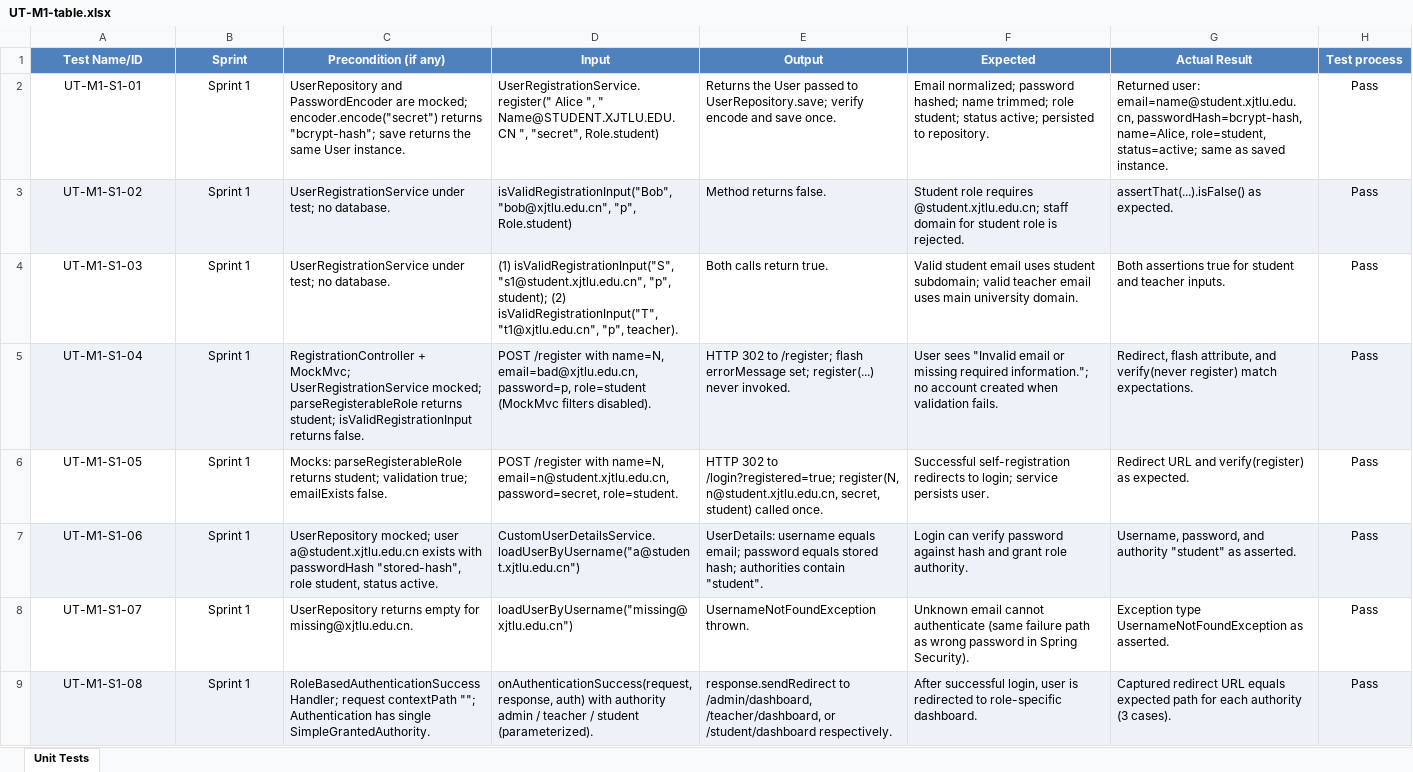
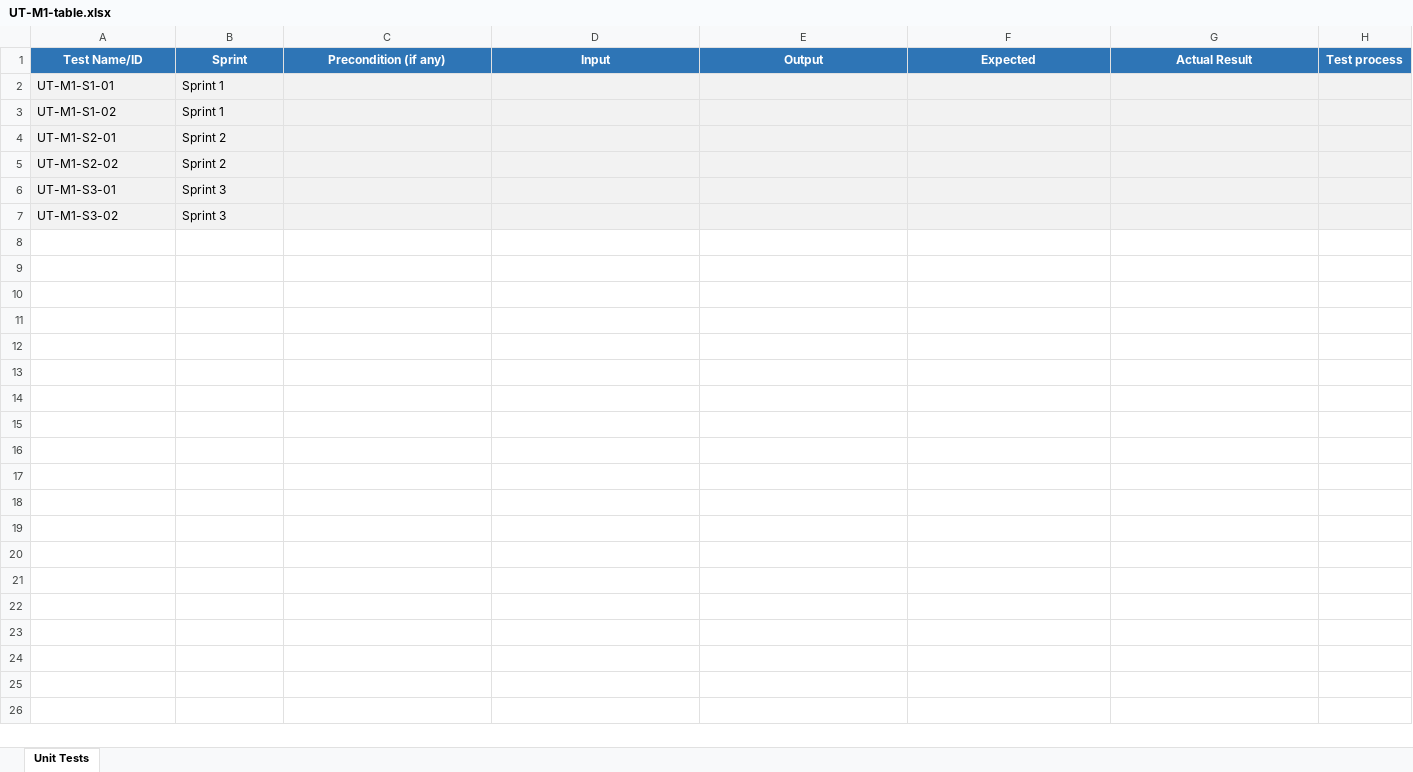
Before and after one commit to CPT202-Group24/online-project-selection-system, an Excel workbook: test-evidence/M1-Tong-Mingxuan/UT-M1-table.xlsx, sheet Unit Tests, drawn as a sheet; values as stored, in another font and other column widths than the file's, no borders; removed rows and columns are numbered as before the commit, all else as after; the diff names each change by its address in the sheet, - before the commit and + after, or states it on an @@ line.

Commit message:
add per-person unit test table templates and folder structure

```diff
--- a/test-evidence/M1-Tong-Mingxuan/UT-M1-table.xlsx (sheet Unit Tests)
+++ b/test-evidence/M1-Tong-Mingxuan/UT-M1-table.xlsx (sheet Unit Tests)
-A1:H1 fill: #4F81BD
+A1:H1 fill: #2E75B6
-A2:H2 fill: none
+A2:H2 fill: #F2F2F2
-A2:B3 alignment: center
+A2:B3 alignment: left
-C2 (Precondition (if any)): UserRepository and PasswordEncoder are mocked; encoder.encode("secret") returns "bcrypt-hash"; save returns the same User instance.
+C2 (Precondition (if any)): (empty)
-D2 (Input): UserRegistrationService.register(" Alice ", " Name@STUDENT.XJTLU.EDU.CN ", "secret", Role.student)
+D2 (Input): (empty)
-E2 (Output): Returns the User passed to UserRepository.save; verify encode and save once.
+E2 (Output): (empty)
-F2 (Expected): Email normalized; password hashed; name trimmed; role student; status active; persisted to repository.
+F2 (Expected): (empty)
-G2 (Actual Result): Returned user: email=name@student.xjtlu.edu.cn, passwordHash=bcrypt-hash, name=Alice, role=student, status=active; same as saved instance.
+G2 (Actual Result): (empty)
-H2:H3 (Test process): Pass
+H2:H3 (Test process): (empty)
-C3 (Precondition (if any)): UserRegistrationService under test; no database.
+C3 (Precondition (if any)): (empty)
-D3 (Input): isValidRegistrationInput("Bob", "bob@xjtlu.edu.cn", "p", Role.student)
+D3 (Input): (empty)
-E3 (Output): Method returns false.
+E3 (Output): (empty)
-F3 (Expected): Student role requires @student.xjtlu.edu.cn; staff domain for student role is rejected.
+F3 (Expected): (empty)
-G3 (Actual Result): assertThat(...).isFalse() as expected.
+G3 (Actual Result): (empty)
-row 4: UT-M1-S1-03 | Sprint 1 | UserRegistrationService under test; no database. | (1) isValidRegistrationInput("S", "s1@student.xjtlu.edu.cn", "p", student); (2) isValidRegistrationInput("T", "t1@xjtlu.edu.cn", "p", teacher). | Both calls return true. | Valid student email uses student subdomain; valid teacher email uses main university domain. | Both assertions true for student and teacher inputs. | Pass
-row 5: UT-M1-S1-04 | Sprint 1 | RegistrationController + MockMvc; UserRegistrationService mocked; parseRegisterableRole returns student; isValidRegistrationInput returns false. | POST /register with name=N, email=bad@xjtlu.edu.cn, password=p, role=student (MockMvc filters disabled). | HTTP 302 to /register; flash errorMessage set; register(...) never invoked. | User sees "Invalid email or missing required information."; no account created when validation fails. | Redirect, flash attribute, and verify(never register) match expectations. | Pass
-row 6: UT-M1-S1-05 | Sprint 1 | Mocks: parseRegisterableRole returns student; validation true; emailExists false. | POST /register with name=N, email=n@student.xjtlu.edu.cn, password=secret, role=student. | HTTP 302 to /login?registered=true; register(N, n@student.xjtlu.edu.cn, secret, student) called once. | Successful self-registration redirects to login; service persists user. | Redirect URL and verify(register) as expected. | Pass
-row 7: UT-M1-S1-06 | Sprint 1 | UserRepository mocked; user a@student.xjtlu.edu.cn exists with passwordHash "stored-hash", role student, status active. | CustomUserDetailsService.loadUserByUsername("a@student.xjtlu.edu.cn") | UserDetails: username equals email; password equals stored hash; authorities contain "student". | Login can verify password against hash and grant role authority. | Username, password, and authority "student" as asserted. | Pass
-row 8: UT-M1-S1-07 | Sprint 1 | UserRepository returns empty for missing@xjtlu.edu.cn. | loadUserByUsername("missing@xjtlu.edu.cn") | UsernameNotFoundException thrown. | Unknown email cannot authenticate (same failure path as wrong password in Spring Security). | Exception type UsernameNotFoundException as asserted. | Pass
-row 9: UT-M1-S1-08 | Sprint 1 | RoleBasedAuthenticationSuccessHandler; request contextPath ""; Authentication has single SimpleGrantedAuthority. | onAuthenticationSuccess(request, response, auth) with authority admin / teacher / student (parameterized). | response.sendRedirect to /admin/dashboard, /teacher/dashboard, or /student/dashboard respectively. | After successful login, user is redirected to role-specific dashboard. | Captured redirect URL equals expected path for each authority (3 cases). | Pass
+row 4: UT-M1-S2-01 | Sprint 2
+row 5: UT-M1-S2-02 | Sprint 2
+row 6: UT-M1-S3-01 | Sprint 3
+row 7: UT-M1-S3-02 | Sprint 3
```
Also changed, not shown: test-evidence/M2-Hu-Yuxuan/UT-M2-table.xlsx, test-evidence/M3-Cao-Yuhan/UT-M3-table.xlsx, 3 other files.
